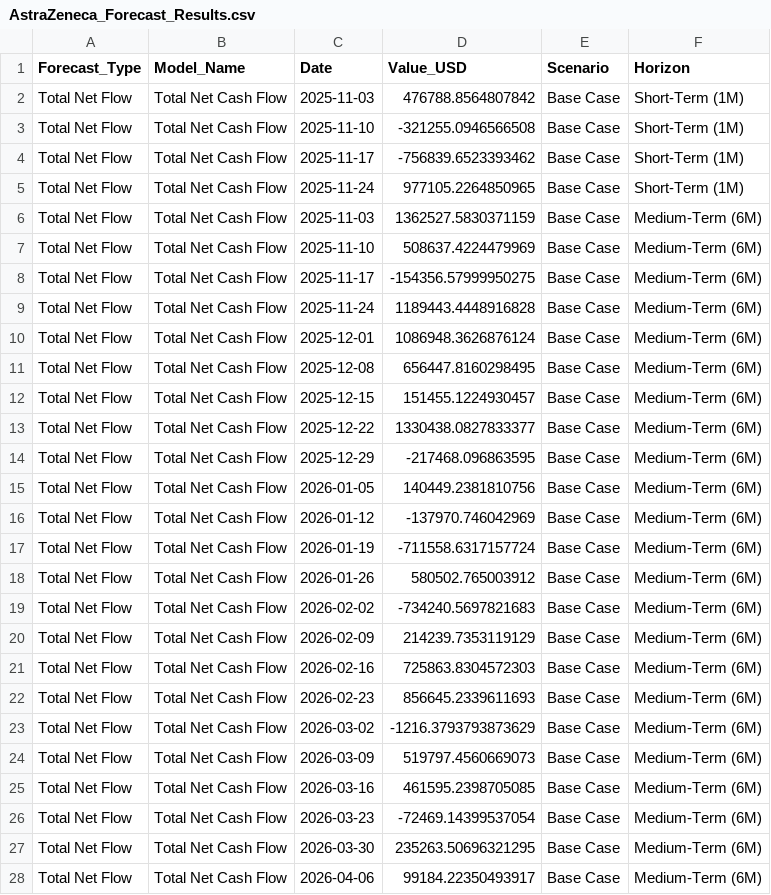
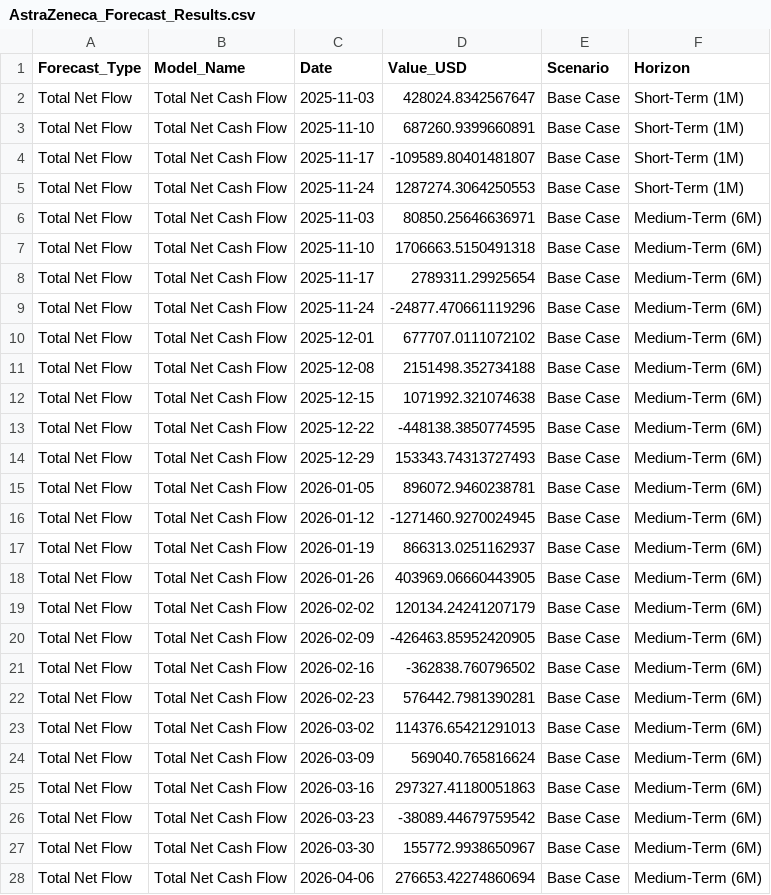
Before and after one commit to iztzx/DATATHON25, a CSV file: AstraZeneca_Forecast_Results.csv, drawn as a sheet; only a part is shown; the diff covers the shown part only.

```diff
--- a/AstraZeneca_Forecast_Results.csv
+++ b/AstraZeneca_Forecast_Results.csv
@@ -1,28 +1,28 @@
 Forecast_Type,Model_Name,Date,Value_USD,Scenario,Horizon
-Total Net Flow,Total Net Cash Flow,2025-11-03,476788.8564807842,Base Case,Short-Term (1M)
-Total Net Flow,Total Net Cash Flow,2025-11-10,-321255.0946566508,Base Case,Short-Term (1M)
-Total Net Flow,Total Net Cash Flow,2025-11-17,-756839.6523393462,Base Case,Short-Term (1M)
-Total Net Flow,Total Net Cash Flow,2025-11-24,977105.2264850965,Base Case,Short-Term (1M)
-Total Net Flow,Total Net Cash Flow,2025-11-03,1362527.5830371159,Base Case,Medium-Term (6M)
-Total Net Flow,Total Net Cash Flow,2025-11-10,508637.4224479969,Base Case,Medium-Term (6M)
-Total Net Flow,Total Net Cash Flow,2025-11-17,-154356.57999950275,Base Case,Medium-Term (6M)
-Total Net Flow,Total Net Cash Flow,2025-11-24,1189443.4448916828,Base Case,Medium-Term (6M)
-Total Net Flow,Total Net Cash Flow,2025-12-01,1086948.3626876124,Base Case,Medium-Term (6M)
-Total Net Flow,Total Net Cash Flow,2025-12-08,656447.8160298495,Base Case,Medium-Term (6M)
-Total Net Flow,Total Net Cash Flow,2025-12-15,151455.1224930457,Base Case,Medium-Term (6M)
-Total Net Flow,Total Net Cash Flow,2025-12-22,1330438.0827833377,Base Case,Medium-Term (6M)
-Total Net Flow,Total Net Cash Flow,2025-12-29,-217468.096863595,Base Case,Medium-Term (6M)
-Total Net Flow,Total Net Cash Flow,2026-01-05,140449.2381810756,Base Case,Medium-Term (6M)
-Total Net Flow,Total Net Cash Flow,2026-01-12,-137970.746042969,Base Case,Medium-Term (6M)
-Total Net Flow,Total Net Cash Flow,2026-01-19,-711558.6317157724,Base Case,Medium-Term (6M)
-Total Net Flow,Total Net Cash Flow,2026-01-26,580502.765003912,Base Case,Medium-Term (6M)
-Total Net Flow,Total Net Cash Flow,2026-02-02,-734240.5697821683,Base Case,Medium-Term (6M)
-Total Net Flow,Total Net Cash Flow,2026-02-09,214239.7353119129,Base Case,Medium-Term (6M)
-Total Net Flow,Total Net Cash Flow,2026-02-16,725863.8304572303,Base Case,Medium-Term (6M)
-Total Net Flow,Total Net Cash Flow,2026-02-23,856645.2339611693,Base Case,Medium-Term (6M)
-Total Net Flow,Total Net Cash Flow,2026-03-02,-1216.3793793873629,Base Case,Medium-Term (6M)
-Total Net Flow,Total Net Cash Flow,2026-03-09,519797.4560669073,Base Case,Medium-Term (6M)
-Total Net Flow,Total Net Cash Flow,2026-03-16,461595.2398705085,Base Case,Medium-Term (6M)
-Total Net Flow,Total Net Cash Flow,2026-03-23,-72469.14399537054,Base Case,Medium-Term (6M)
-Total Net Flow,Total Net Cash Flow,2026-03-30,235263.50696321295,Base Case,Medium-Term (6M)
-Total Net Flow,Total Net Cash Flow,2026-04-06,99184.22350493917,Base Case,Medium-Term (6M)
+Total Net Flow,Total Net Cash Flow,2025-11-03,428024.8342567647,Base Case,Short-Term (1M)
+Total Net Flow,Total Net Cash Flow,2025-11-10,687260.9399660891,Base Case,Short-Term (1M)
+Total Net Flow,Total Net Cash Flow,2025-11-17,-109589.80401481807,Base Case,Short-Term (1M)
+Total Net Flow,Total Net Cash Flow,2025-11-24,1287274.3064250553,Base Case,Short-Term (1M)
+Total Net Flow,Total Net Cash Flow,2025-11-03,80850.25646636971,Base Case,Medium-Term (6M)
+Total Net Flow,Total Net Cash Flow,2025-11-10,1706663.5150491318,Base Case,Medium-Term (6M)
+Total Net Flow,Total Net Cash Flow,2025-11-17,2789311.29925654,Base Case,Medium-Term (6M)
+Total Net Flow,Total Net Cash Flow,2025-11-24,-24877.470661119296,Base Case,Medium-Term (6M)
+Total Net Flow,Total Net Cash Flow,2025-12-01,677707.0111072102,Base Case,Medium-Term (6M)
+Total Net Flow,Total Net Cash Flow,2025-12-08,2151498.352734188,Base Case,Medium-Term (6M)
+Total Net Flow,Total Net Cash Flow,2025-12-15,1071992.321074638,Base Case,Medium-Term (6M)
+Total Net Flow,Total Net Cash Flow,2025-12-22,-448138.3850774595,Base Case,Medium-Term (6M)
+Total Net Flow,Total Net Cash Flow,2025-12-29,153343.74313727493,Base Case,Medium-Term (6M)
+Total Net Flow,Total Net Cash Flow,2026-01-05,896072.9460238781,Base Case,Medium-Term (6M)
+Total Net Flow,Total Net Cash Flow,2026-01-12,-1271460.9270024945,Base Case,Medium-Term (6M)
+Total Net Flow,Total Net Cash Flow,2026-01-19,866313.0251162937,Base Case,Medium-Term (6M)
+Total Net Flow,Total Net Cash Flow,2026-01-26,403969.06660443905,Base Case,Medium-Term (6M)
+Total Net Flow,Total Net Cash Flow,2026-02-02,120134.24241207179,Base Case,Medium-Term (6M)
+Total Net Flow,Total Net Cash Flow,2026-02-09,-426463.85952420905,Base Case,Medium-Term (6M)
+Total Net Flow,Total Net Cash Flow,2026-02-16,-362838.760796502,Base Case,Medium-Term (6M)
+Total Net Flow,Total Net Cash Flow,2026-02-23,576442.7981390281,Base Case,Medium-Term (6M)
+Total Net Flow,Total Net Cash Flow,2026-03-02,114376.65421291013,Base Case,Medium-Term (6M)
+Total Net Flow,Total Net Cash Flow,2026-03-09,569040.765816624,Base Case,Medium-Term (6M)
+Total Net Flow,Total Net Cash Flow,2026-03-16,297327.41180051863,Base Case,Medium-Term (6M)
+Total Net Flow,Total Net Cash Flow,2026-03-23,-38089.44679759542,Base Case,Medium-Term (6M)
+Total Net Flow,Total Net Cash Flow,2026-03-30,155772.9938650967,Base Case,Medium-Term (6M)
+Total Net Flow,Total Net Cash Flow,2026-04-06,276653.42274860694,Base Case,Medium-Term (6M)
```
Also changed, not shown: 113 edited cells elsewhere in this file, 2 other files.
